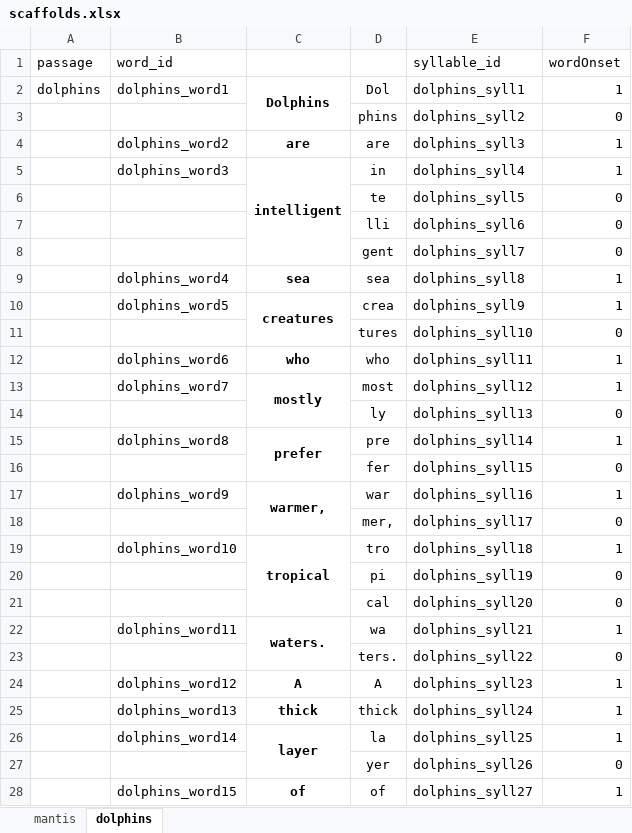
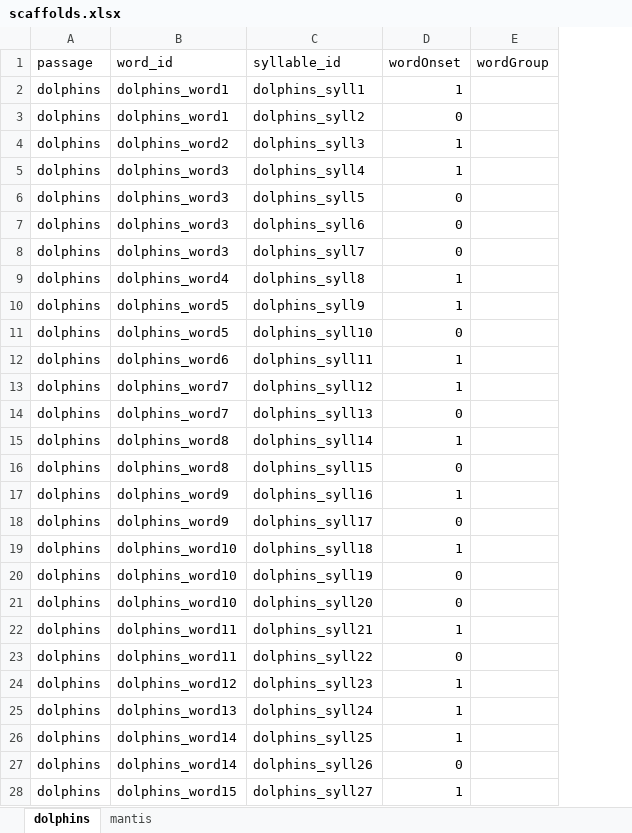
Before and after one commit to NDCLab/readAloud-valence-dataset, an Excel workbook: code/scaffolds.xlsx, sheet dolphins, drawn as a sheet; only a part is shown; values as stored, in another font and other column widths than the file's, no borders; removed rows and columns are numbered as before the commit, all else as after; the diff covers the shown part only; the diff names each change by its address in the sheet, - before the commit and + after, or states it on an @@ line.

Commit message:
Work in progress

```diff
--- a/code/scaffolds.xlsx (sheet dolphins)
+++ b/code/scaffolds.xlsx (sheet dolphins)
@@ sheet tab order changed: dolphins | mantis @@
-column C, rows 2-28: Dolphins |  | are | intelligent |  |  |  | sea | creatures |  | who | mostly |  | prefer |  | warmer, |  | tropical |  |  | waters. |  | A | thick | layer |  | of
-column D, rows 2-28: Dol | phins | are | in | te | lli | gent | sea | crea | tures | who | most | ly | pre | fer | war | mer, | tro | pi | cal | wa | ters. | A | thick | la | yer | of
+column E (wordGroup), empty
-A3:A28 (passage): (empty)
+A3:A28 (passage): dolphins
-B3 (word_id): (empty)
+B3 (word_id): dolphins_word1
-B6:B8 (word_id): (empty)
+B6:B8 (word_id): dolphins_word3
-B11 (word_id): (empty)
+B11 (word_id): dolphins_word5
-B14 (word_id): (empty)
+B14 (word_id): dolphins_word7
-B16 (word_id): (empty)
+B16 (word_id): dolphins_word8
-B18 (word_id): (empty)
+B18 (word_id): dolphins_word9
-B20:B21 (word_id): (empty)
+B20:B21 (word_id): dolphins_word10
-B23 (word_id): (empty)
+B23 (word_id): dolphins_word11
-B27 (word_id): (empty)
+B27 (word_id): dolphins_word14
```
Also changed, not shown: 409 edited cells elsewhere in this sheet.
